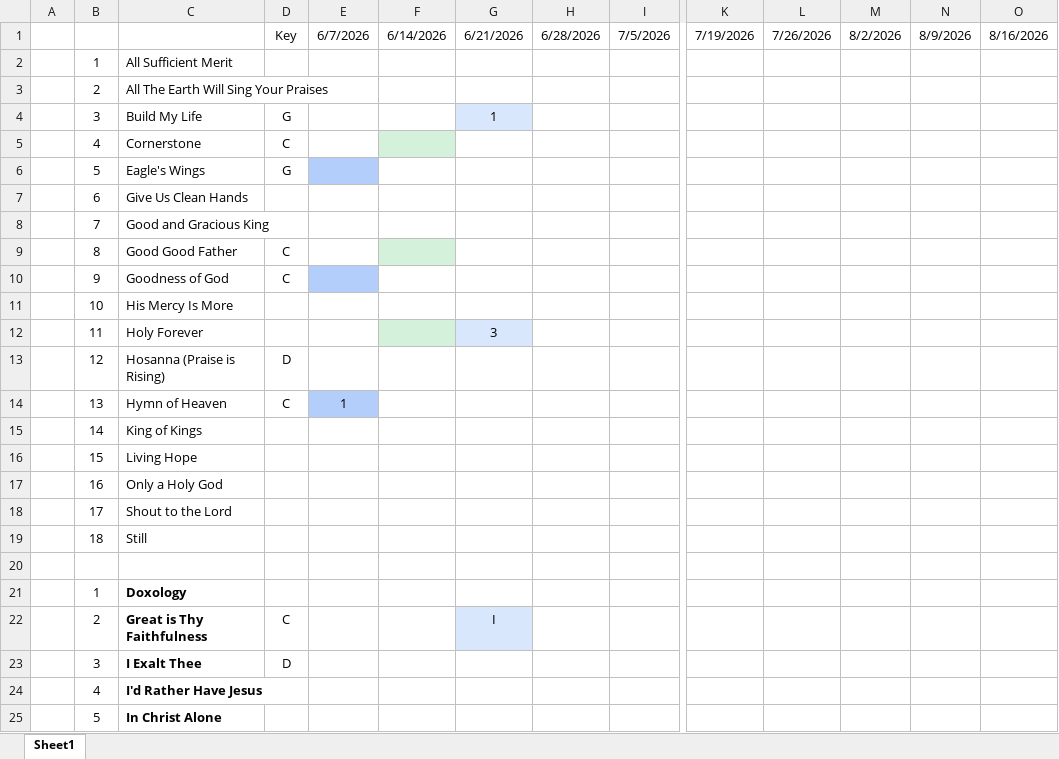
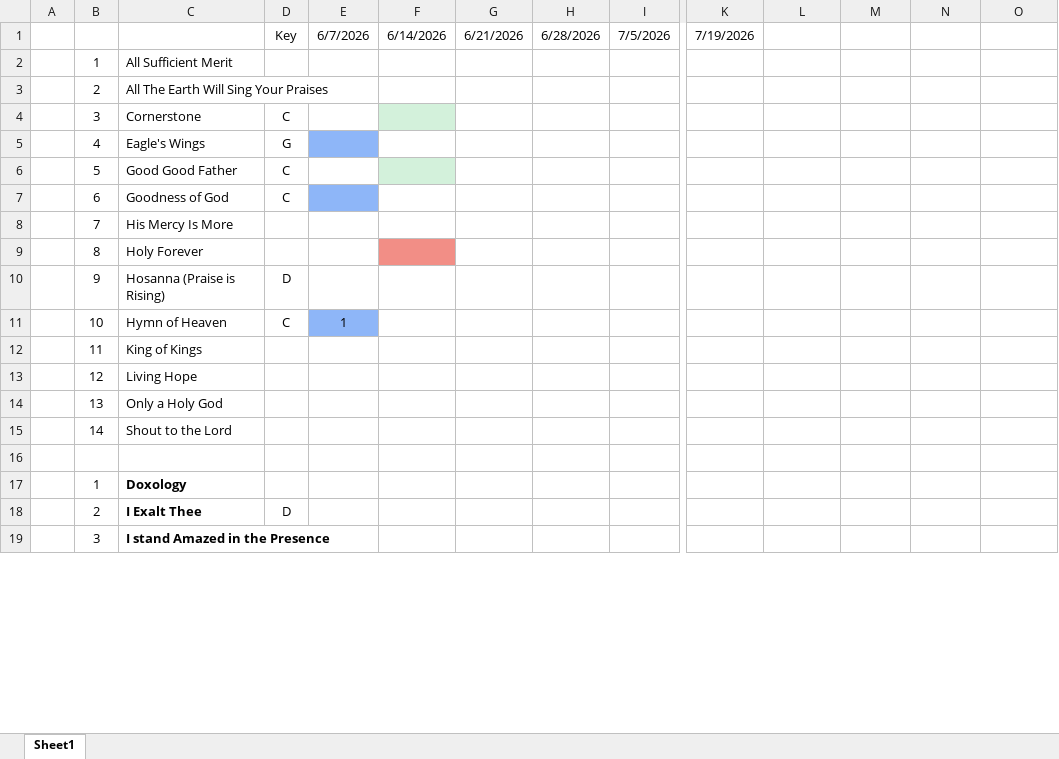
Before and after one commit to kendall412/worship, an Excel workbook: worship songs.xlsx, sheet Sheet1, drawn as a sheet; only a part is shown, gaps mark what is left out; values as stored, in another font and other column widths than the file's, no borders; removed rows and columns are numbered as before the commit, all else as after; rows hold the shown columns only; the diff covers the shown part only; the diff names each change by its address in the sheet, - before the commit and + after, or states it on an @@ line.

```diff
--- a/worship songs.xlsx (sheet Sheet1)
+++ b/worship songs.xlsx (sheet Sheet1)
-L1: 7/26/2026
+L1: (empty)
-M1: 8/2/2026
+M1: (empty)
-N1: 8/9/2026
+N1: (empty)
-O1: 8/16/2026
+O1: (empty)
-row 4:  | 3 | Build My Life | G |  |  | 1
-B4: 4
+B4: 3
-B5: 5
+B5: 4
-E5 fill: #B3CEFB
+E5 fill: #8EB6F8
-row 7:  | 6 | Give Us Clean Hands
-row 8:  | 7 | Good and Gracious King
-B6: 8
+B6: 5
-B7: 9
+B7: 6
-E7 fill: #B3CEFB
+E7 fill: #8EB6F8
-B8: 10
+B8: 7
-B9: 11
+B9: 8
-F9 fill: #D3F1DB
+F9 fill: #F28E86
-G9: 3
+G9: (empty)
-G9 fill: #D9E7FD
+G9 fill: none
-B10: 12
+B10: 9
-B11: 13
+B11: 10
-E11 fill: #B3CEFB
+E11 fill: #8EB6F8
-B12: 14
+B12: 11
-B13: 15
+B13: 12
-B14: 16
+B14: 13
-B15: 17
+B15: 14
-row 19:  | 18 | Still
-row 22:  | 2 | Great is Thy Faithfulness | C |  |  | I
-B18: 3
+B18: 2
-row 24:  | 4 | I'd Rather Have Jesus
-row 25:  | 5 | In Christ Alone
+row 19:  | 3 | I stand Amazed in the Presence
```
Also changed, not shown: 2 removed rows, 12 edited cells and cell formats elsewhere in this sheet, 1 other file.
